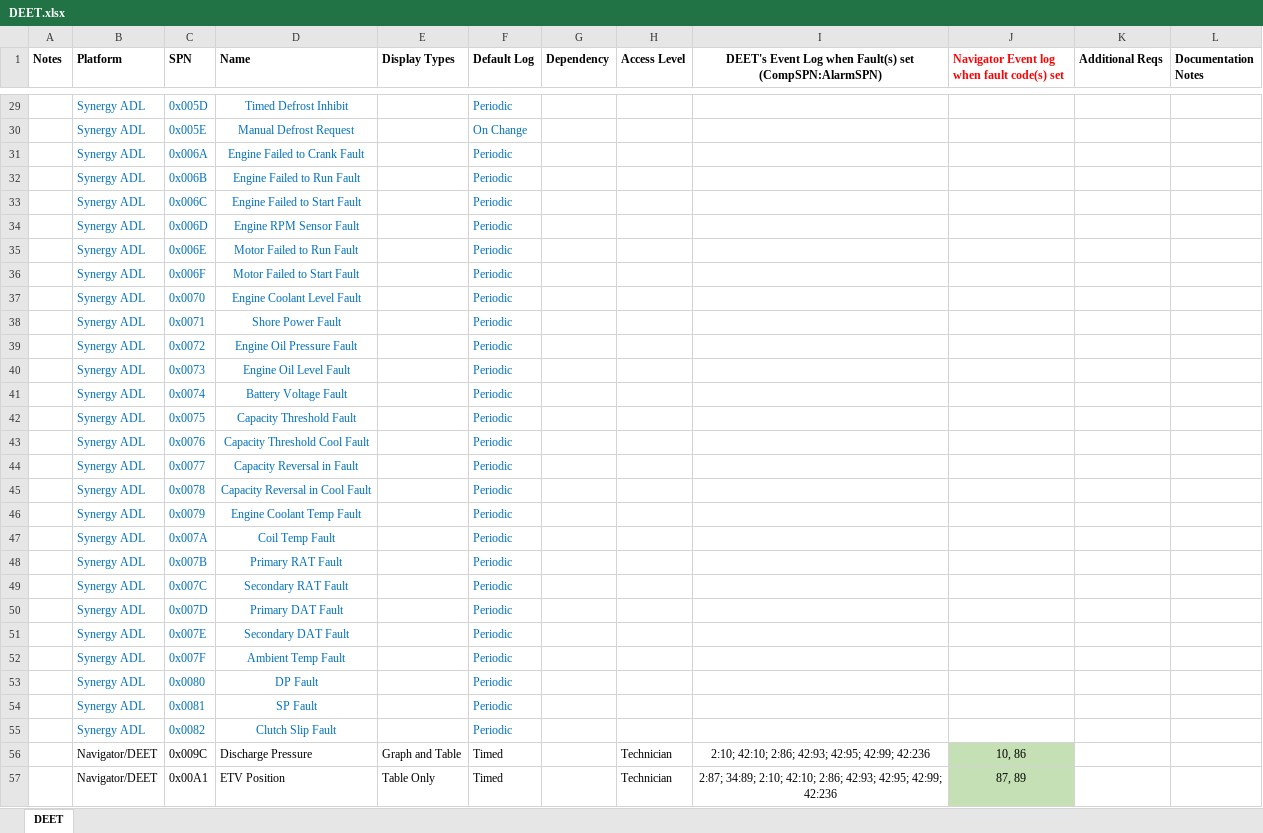
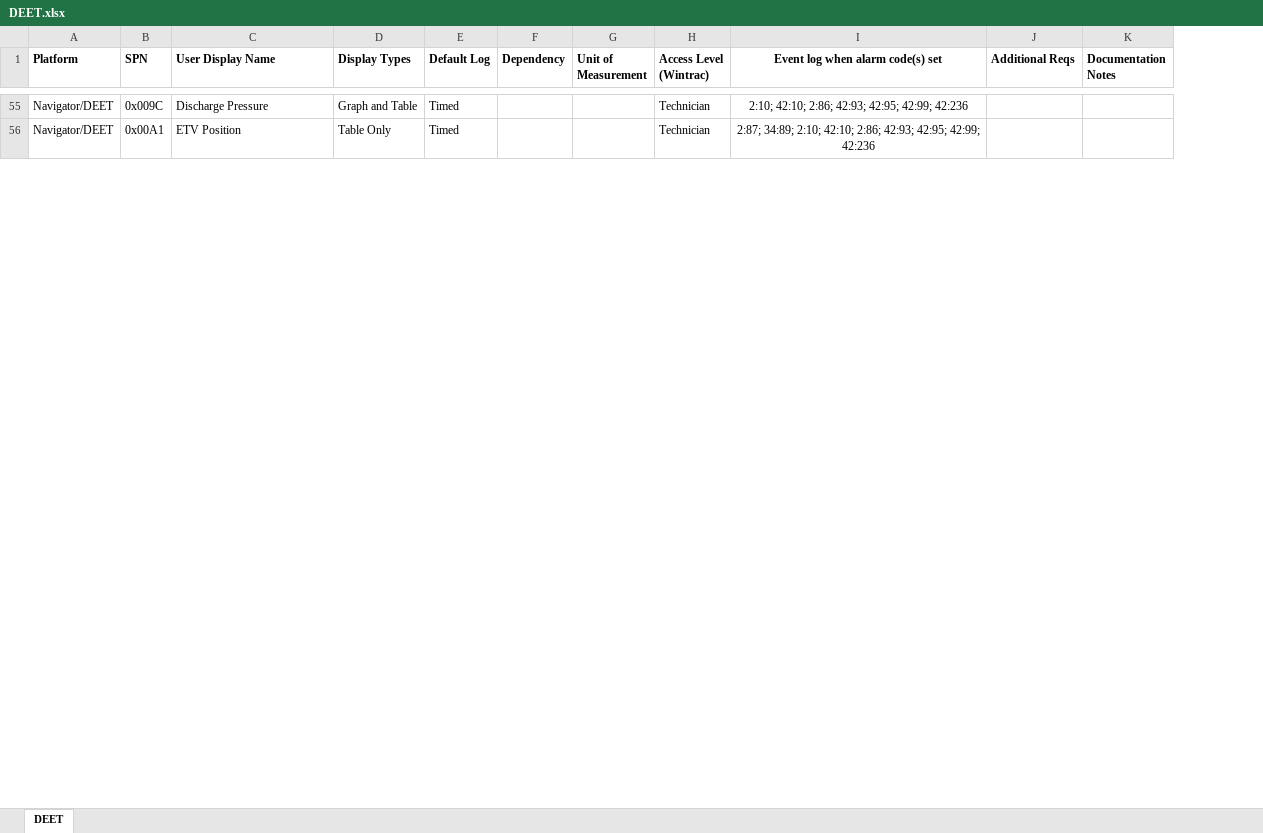
Before and after one commit to TK-SControl-Inten25/complete-pandas-tutorial, an Excel workbook: SWTest/DEET.xlsx, sheet DEET, drawn as a sheet; only a part is shown, gaps mark what is left out; values as stored, in another font and other column widths than the file's, no borders; conditional formats not drawn; removed rows and columns are numbered as before the commit, all else as after; ↵ is a line break in a cell; the diff covers the shown part only; the diff names each change by its address in the sheet, - before the commit and + after, or states it on an @@ line.

```diff
--- a/SWTest/DEET.xlsx (sheet DEET)
+++ b/SWTest/DEET.xlsx (sheet DEET)
-column A (Notes), empty
+column G (Unit of Measurement), empty
-column J, row 1: Navigator Event log when fault code(s) set; rows 56-57: 10, 86 | 87, 89
-C1: Name
+C1: User Display Name
-H1: Access Level
+H1: Access Level (Wintrac)
-I1: DEET's Event Log when Fault(s) set ↵ (CompSPN:AlarmSPN)
+I1: Event log when alarm code(s) set
@@ row 29 hidden:  | Synergy ADL | 0x005D | Timed Defrost Inhibit |  | Periodic @@
@@ row 30 hidden:  | Synergy ADL | 0x005E | Manual Defrost Request |  | On Change @@
@@ row 31 hidden:  | Synergy ADL | 0x006A | Engine Failed to Crank Fault |  | Periodic @@
@@ row 32 hidden:  | Synergy ADL | 0x006B | Engine Failed to Run Fault |  | Periodic @@
@@ row 33 hidden:  | Synergy ADL | 0x006C | Engine Failed to Start Fault |  | Periodic @@
@@ row 34 hidden:  | Synergy ADL | 0x006D | Engine RPM Sensor Fault |  | Periodic @@
@@ row 35 hidden:  | Synergy ADL | 0x006E | Motor Failed to Run Fault |  | Periodic @@
@@ row 36 hidden:  | Synergy ADL | 0x006F | Motor Failed to Start Fault |  | Periodic @@
@@ row 37 hidden:  | Synergy ADL | 0x0070 | Engine Coolant Level Fault |  | Periodic @@
@@ row 38 hidden:  | Synergy ADL | 0x0071 | Shore Power Fault |  | Periodic @@
@@ row 39 hidden:  | Synergy ADL | 0x0072 | Engine Oil Pressure Fault |  | Periodic @@
@@ row 40 hidden:  | Synergy ADL | 0x0073 | Engine Oil Level Fault |  | Periodic @@
@@ row 41 hidden:  | Synergy ADL | 0x0074 | Battery Voltage Fault |  | Periodic @@
@@ row 42 hidden:  | Synergy ADL | 0x0075 | Capacity Threshold Fault |  | Periodic @@
@@ row 43 hidden:  | Synergy ADL | 0x0076 | Capacity Threshold Cool Fault |  | Periodic @@
@@ row 44 hidden:  | Synergy ADL | 0x0077 | Capacity Reversal in Fault |  | Periodic @@
@@ row 45 hidden:  | Synergy ADL | 0x0078 | Capacity Reversal in Cool Fault |  | Periodic @@
@@ row 46 hidden:  | Synergy ADL | 0x0079 | Engine Coolant Temp Fault |  | Periodic @@
@@ row 47 hidden:  | Synergy ADL | 0x007A | Coil Temp Fault |  | Periodic @@
@@ row 48 hidden:  | Synergy ADL | 0x007B | Primary RAT Fault |  | Periodic @@
@@ row 49 hidden:  | Synergy ADL | 0x007C | Secondary RAT Fault |  | Periodic @@
@@ row 50 hidden:  | Synergy ADL | 0x007D | Primary DAT Fault |  | Periodic @@
@@ row 51 hidden:  | Synergy ADL | 0x007E | Secondary DAT Fault |  | Periodic @@
@@ row 52 hidden:  | Synergy ADL | 0x007F | Ambient Temp Fault |  | Periodic @@
@@ row 53 hidden:  | Synergy ADL | 0x0080 | DP Fault |  | Periodic @@
@@ row 54 hidden:  | Synergy ADL | 0x0081 | SP Fault |  | Periodic @@
@@ row 55 hidden:  | Synergy ADL | 0x0082 | Clutch Slip Fault |  | Periodic @@
```
Also changed, not shown: 153 removed rows, 232 hidden or unhidden rows, 2 edited cells and cell formats elsewhere in this sheet, SWTest/Nebula_Galaxy.xlsx, SWTest/Outputs/Navigator_Analysis_20250806_114628.xlsx, 12 other files.
